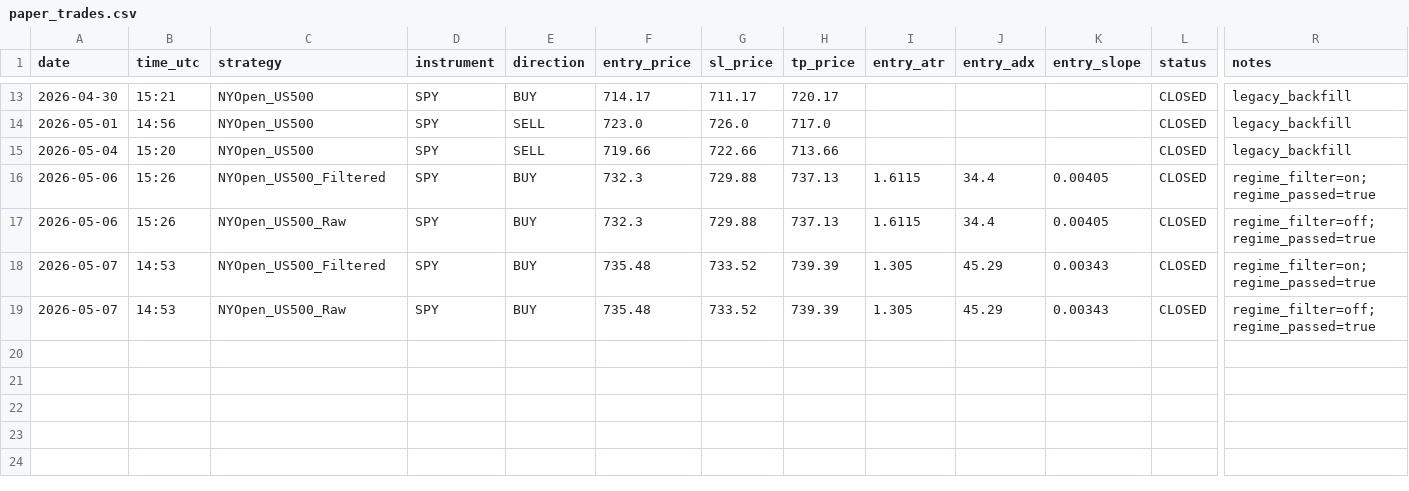
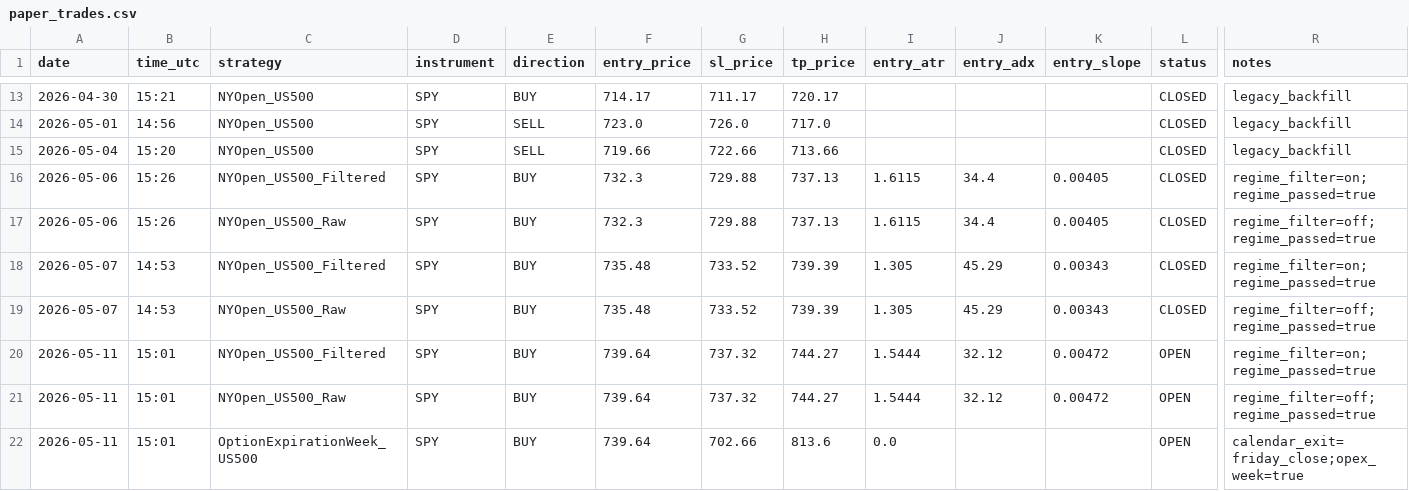
Before and after one commit to Davidtar12/paper-trader, a CSV file: paper_trades.csv, drawn as a sheet; only a part is shown, gaps mark what is left out; rows hold the shown columns only; the diff names each change by its address in the sheet, - before the commit and + after, or states it on an @@ line.

Commit message:
signals: 2026-05-11 15:01 UTC

```diff
--- a/paper_trades.csv
+++ b/paper_trades.csv
+row 20: 2026-05-11 | 15:01 | NYOpen_US500_Filtered | SPY | BUY | 739.64 | 737.32 | 744.27 | 1.5444 | 32.12 | 0.00472 | OPEN | regime_filter=on;regime_passed=true
+row 21: 2026-05-11 | 15:01 | NYOpen_US500_Raw | SPY | BUY | 739.64 | 737.32 | 744.27 | 1.5444 | 32.12 | 0.00472 | OPEN | regime_filter=off;regime_passed=true
+row 22: 2026-05-11 | 15:01 | OptionExpirationWeek_US500 | SPY | BUY | 739.64 | 702.66 | 813.6 | 0.0 |  |  | OPEN | calendar_exit=friday_close;opex_week=true
```
